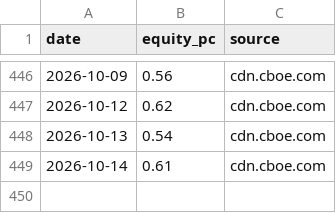
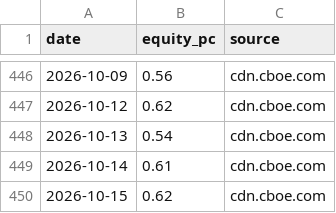
Before and after one commit to hong4137/market-watcher, a CSV file: docs/data/equity_pc_bydate.csv, drawn as a sheet; only a part is shown, gaps mark what is left out; the diff names each change by its address in the sheet, - before the commit and + after, or states it on an @@ line.

```diff
--- a/docs/data/equity_pc_bydate.csv
+++ b/docs/data/equity_pc_bydate.csv
+row 450: 2026-10-15 | 0.62 | cdn.cboe.com
```
Also changed, not shown: docs/data/daily_scorecard.csv, docs/data/ext/btc.csv, 55 other files.
